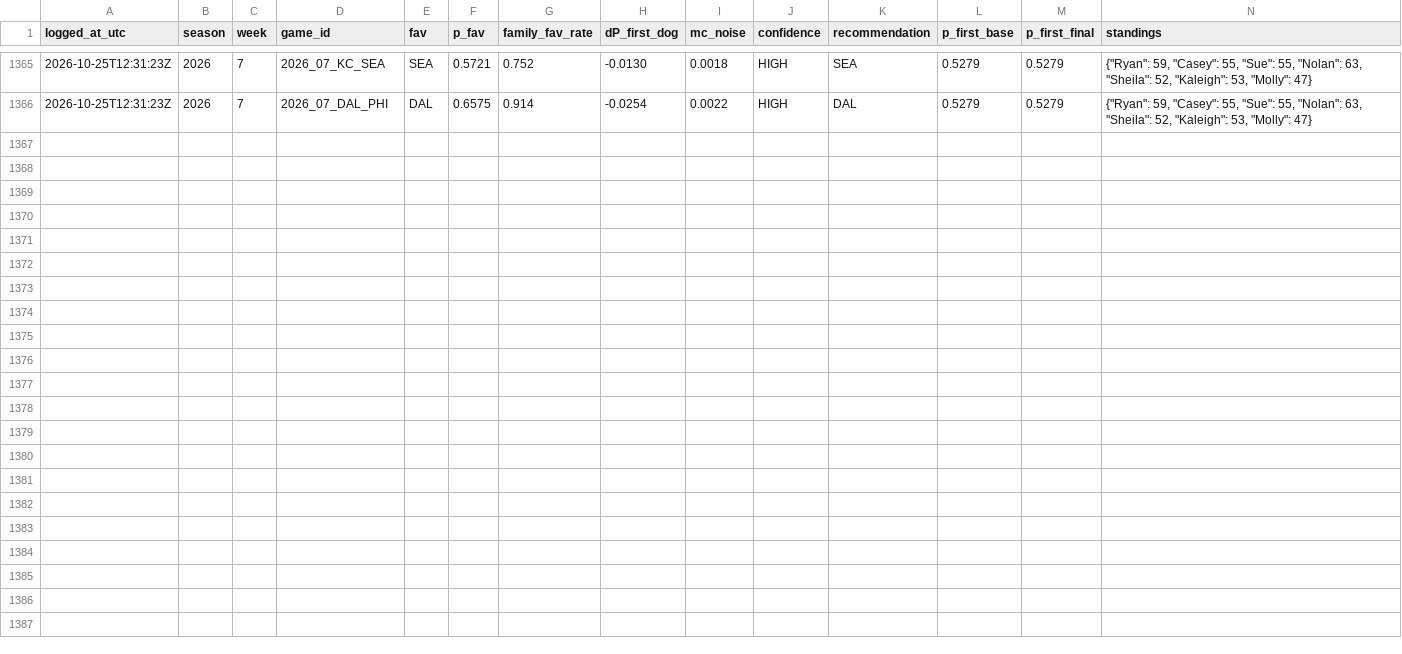
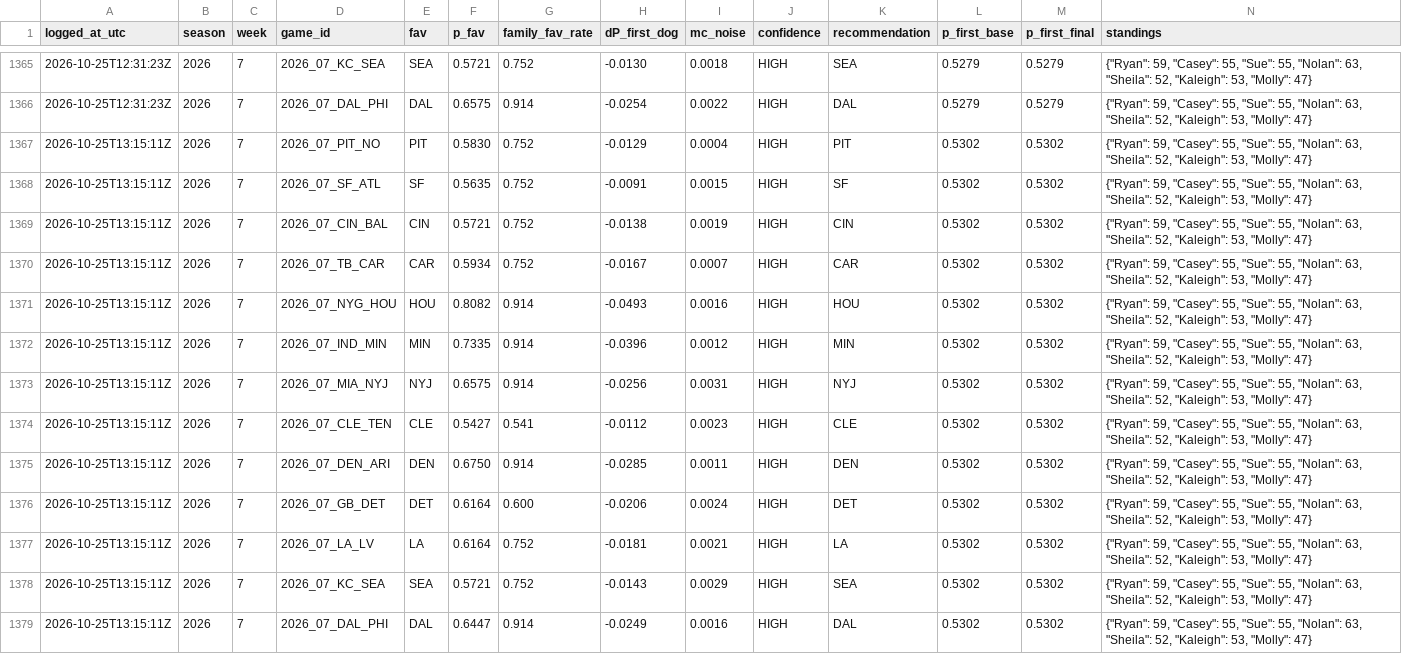
Before and after one commit to taipan0319-byte/brauns-pickem, a CSV file: engine_b_log.csv, drawn as a sheet; only a part is shown, gaps mark what is left out; rows hold the shown columns only; the diff names each change by its address in the sheet, - before the commit and + after, or states it on an @@ line.

```diff
--- a/engine_b_log.csv
+++ b/engine_b_log.csv
+row 1367: 2026-10-25T13:15:11Z | 2026 | 7 | 2026_07_PIT_NO | PIT | 0.5830 | 0.752 | -0.0129 | 0.0004 | HIGH | PIT | 0.5302 | 0.5302 | {"Ryan": 59, "Casey": 55, "Sue": 55, "Nolan": 63, "Sheila": 52, "Kaleigh": 53, "Molly": 47}
+row 1368: 2026-10-25T13:15:11Z | 2026 | 7 | 2026_07_SF_ATL | SF | 0.5635 | 0.752 | -0.0091 | 0.0015 | HIGH | SF | 0.5302 | 0.5302 | {"Ryan": 59, "Casey": 55, "Sue": 55, "Nolan": 63, "Sheila": 52, "Kaleigh": 53, "Molly": 47}
+row 1369: 2026-10-25T13:15:11Z | 2026 | 7 | 2026_07_CIN_BAL | CIN | 0.5721 | 0.752 | -0.0138 | 0.0019 | HIGH | CIN | 0.5302 | 0.5302 | {"Ryan": 59, "Casey": 55, "Sue": 55, "Nolan": 63, "Sheila": 52, "Kaleigh": 53, "Molly": 47}
+row 1370: 2026-10-25T13:15:11Z | 2026 | 7 | 2026_07_TB_CAR | CAR | 0.5934 | 0.752 | -0.0167 | 0.0007 | HIGH | CAR | 0.5302 | 0.5302 | {"Ryan": 59, "Casey": 55, "Sue": 55, "Nolan": 63, "Sheila": 52, "Kaleigh": 53, "Molly": 47}
+row 1371: 2026-10-25T13:15:11Z | 2026 | 7 | 2026_07_NYG_HOU | HOU | 0.8082 | 0.914 | -0.0493 | 0.0016 | HIGH | HOU | 0.5302 | 0.5302 | {"Ryan": 59, "Casey": 55, "Sue": 55, "Nolan": 63, "Sheila": 52, "Kaleigh": 53, "Molly": 47}
+row 1372: 2026-10-25T13:15:11Z | 2026 | 7 | 2026_07_IND_MIN | MIN | 0.7335 | 0.914 | -0.0396 | 0.0012 | HIGH | MIN | 0.5302 | 0.5302 | {"Ryan": 59, "Casey": 55, "Sue": 55, "Nolan": 63, "Sheila": 52, "Kaleigh": 53, "Molly": 47}
+row 1373: 2026-10-25T13:15:11Z | 2026 | 7 | 2026_07_MIA_NYJ | NYJ | 0.6575 | 0.914 | -0.0256 | 0.0031 | HIGH | NYJ | 0.5302 | 0.5302 | {"Ryan": 59, "Casey": 55, "Sue": 55, "Nolan": 63, "Sheila": 52, "Kaleigh": 53, "Molly": 47}
+row 1374: 2026-10-25T13:15:11Z | 2026 | 7 | 2026_07_CLE_TEN | CLE | 0.5427 | 0.541 | -0.0112 | 0.0023 | HIGH | CLE | 0.5302 | 0.5302 | {"Ryan": 59, "Casey": 55, "Sue": 55, "Nolan": 63, "Sheila": 52, "Kaleigh": 53, "Molly": 47}
+row 1375: 2026-10-25T13:15:11Z | 2026 | 7 | 2026_07_DEN_ARI | DEN | 0.6750 | 0.914 | -0.0285 | 0.0011 | HIGH | DEN | 0.5302 | 0.5302 | {"Ryan": 59, "Casey": 55, "Sue": 55, "Nolan": 63, "Sheila": 52, "Kaleigh": 53, "Molly": 47}
+row 1376: 2026-10-25T13:15:11Z | 2026 | 7 | 2026_07_GB_DET | DET | 0.6164 | 0.600 | -0.0206 | 0.0024 | HIGH | DET | 0.5302 | 0.5302 | {"Ryan": 59, "Casey": 55, "Sue": 55, "Nolan": 63, "Sheila": 52, "Kaleigh": 53, "Molly": 47}
+row 1377: 2026-10-25T13:15:11Z | 2026 | 7 | 2026_07_LA_LV | LA | 0.6164 | 0.752 | -0.0181 | 0.0021 | HIGH | LA | 0.5302 | 0.5302 | {"Ryan": 59, "Casey": 55, "Sue": 55, "Nolan": 63, "Sheila": 52, "Kaleigh": 53, "Molly": 47}
+row 1378: 2026-10-25T13:15:11Z | 2026 | 7 | 2026_07_KC_SEA | SEA | 0.5721 | 0.752 | -0.0143 | 0.0029 | HIGH | SEA | 0.5302 | 0.5302 | {"Ryan": 59, "Casey": 55, "Sue": 55, "Nolan": 63, "Sheila": 52, "Kaleigh": 53, "Molly": 47}
+row 1379: 2026-10-25T13:15:11Z | 2026 | 7 | 2026_07_DAL_PHI | DAL | 0.6447 | 0.914 | -0.0249 | 0.0016 | HIGH | DAL | 0.5302 | 0.5302 | {"Ryan": 59, "Casey": 55, "Sue": 55, "Nolan": 63, "Sheila": 52, "Kaleigh": 53, "Molly": 47}
```
Also changed, not shown: predictions_log.csv, 2 other files.
